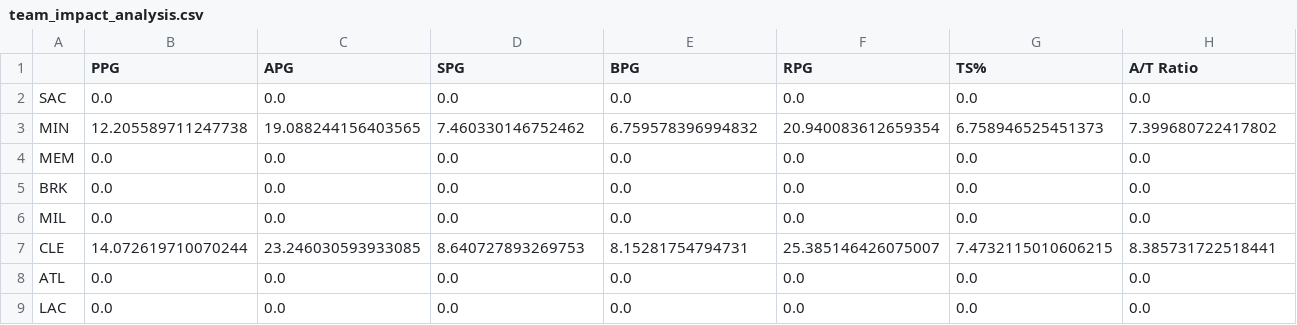
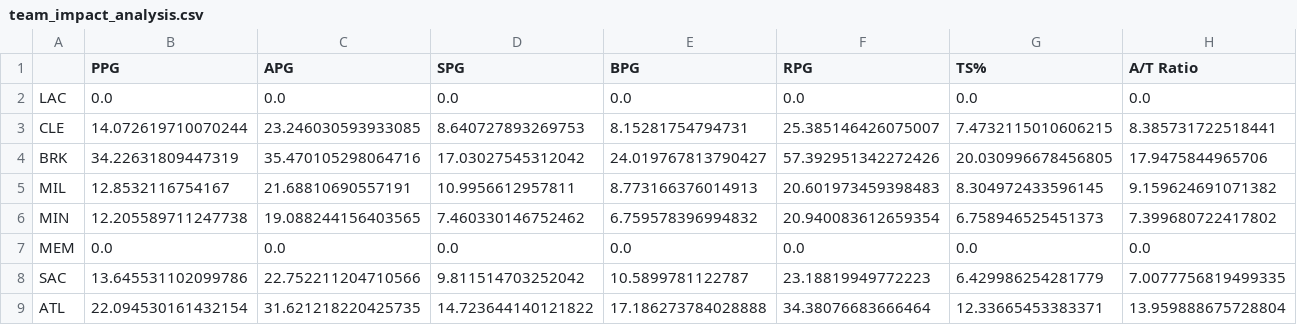
Before and after one commit to Mohtady-Ehab-Barakat/IMA_Competetion, a CSV file: team_impact_analysis.csv, drawn as a sheet; only a part is shown; removed rows and columns are numbered as before the commit, all else as after; rows hold the shown columns only; the diff covers the shown part only; the diff names each change by its address in the sheet, - before the commit and + after, or states it on an @@ line.

```diff
--- a/team_impact_analysis.csv
+++ b/team_impact_analysis.csv
-A2: SAC
+A2: LAC
@@ row 7 moved to row 3: CLE @@
+row 4: BRK | 34.22631809447319 | 35.470105298064716 | 17.03027545312042 | 24.019767813790427 | 57.392951342272426 | 20.030996678456805 | 17.9475844965706
+row 5: MIL | 12.8532116754167 | 21.68810690557191 | 10.9956612957811 | 8.773166376014913 | 20.601973459398483 | 8.304972433596145 | 9.159624691071382
-row 5: BRK | 0.0 | 0.0 | 0.0 | 0.0 | 0.0 | 0.0 | 0.0
-row 6: MIL | 0.0 | 0.0 | 0.0 | 0.0 | 0.0 | 0.0 | 0.0
+row 8: SAC | 13.645531102099786 | 22.752211204710566 | 9.811514703252042 | 10.5899781122787 | 23.18819949772223 | 6.429986254281779 | 7.0077756819499335
-B9 (PPG): 0.0
+B9 (PPG): 22.094530161432154
-C9 (APG): 0.0
+C9 (APG): 31.621218220425735
-D9 (SPG): 0.0
+D9 (SPG): 14.723644140121822
-E9 (BPG): 0.0
+E9 (BPG): 17.186273784028888
-F9 (RPG): 0.0
+F9 (RPG): 34.38076683666464
-G9 (TS%): 0.0
+G9 (TS%): 12.33665453383371
-H9 (A/T Ratio): 0.0
+H9 (A/T Ratio): 13.959888675728804
-row 9: LAC | 0.0 | 0.0 | 0.0 | 0.0 | 0.0 | 0.0 | 0.0
```
Also changed, not shown: 6 edited cells elsewhere in this file, 6 other files.
